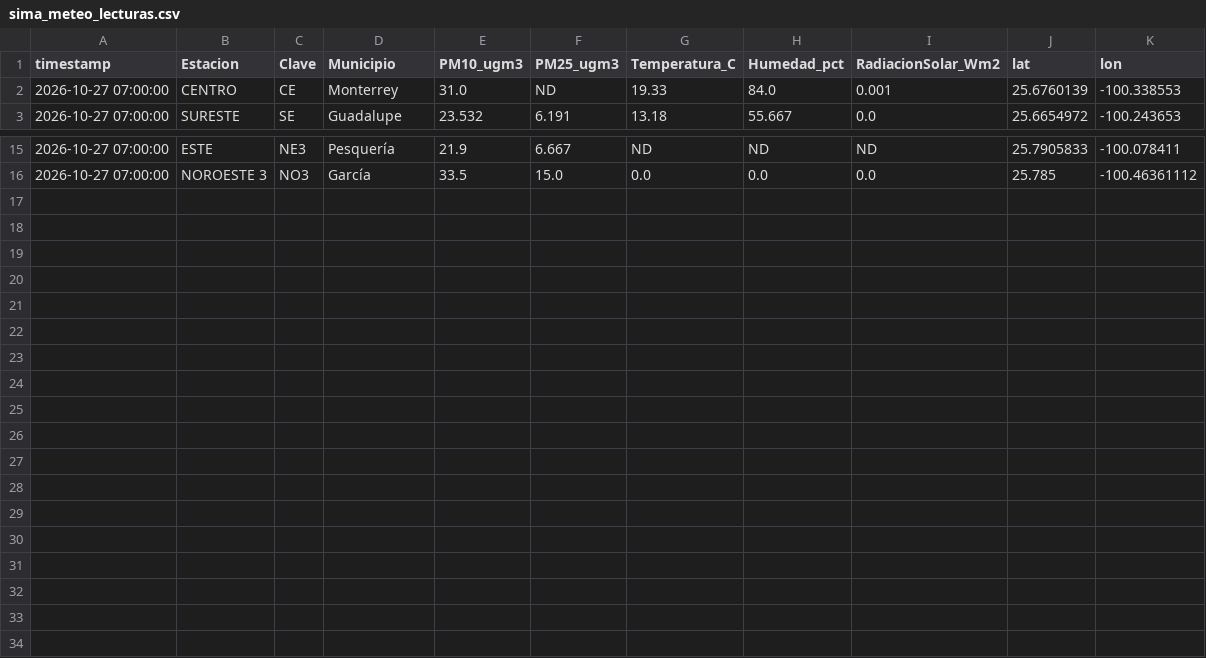
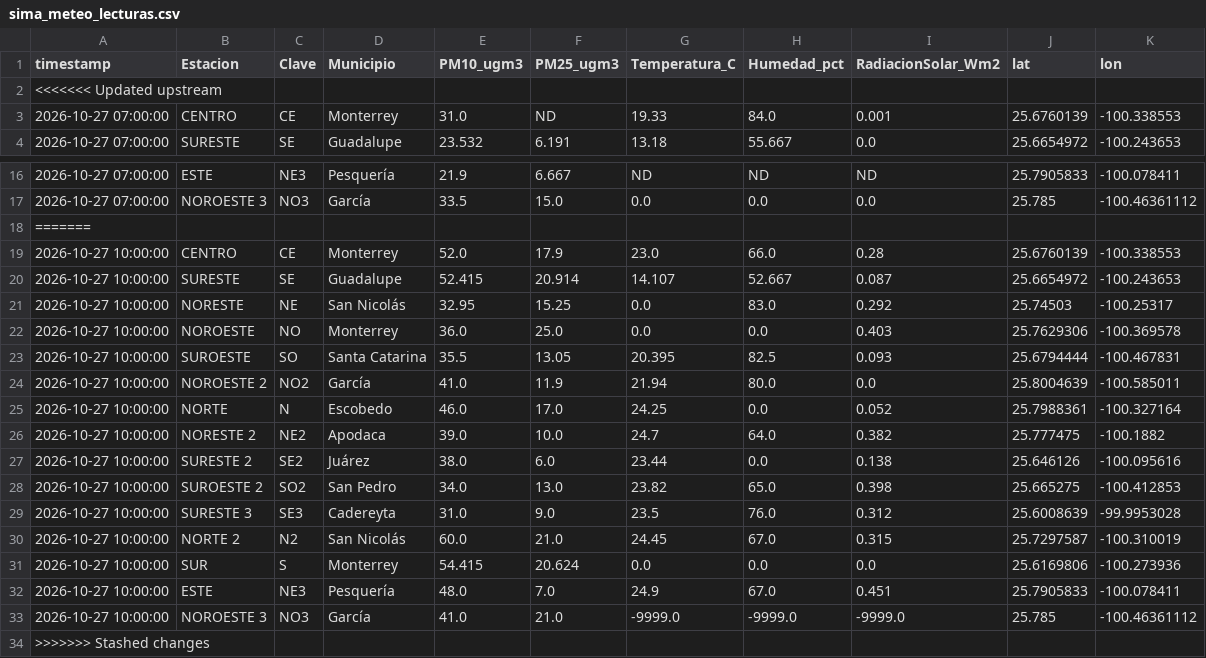
Before and after one commit to vasquez-roberto/capa_meteorologica, a CSV file: SIMA/sima_meteo_lecturas.csv, drawn as a sheet; only a part is shown, gaps mark what is left out.

```diff
--- a/SIMA/sima_meteo_lecturas.csv
+++ b/SIMA/sima_meteo_lecturas.csv
@@ -1,2 +1,3 @@
 timestamp,Estacion,Clave,Municipio,PM10_ugm3,PM25_ugm3,Temperatura_C,Humedad_pct,RadiacionSolar_Wm2,lat,lon
+<<<<<<< Updated upstream
 2026-10-27 07:00:00,CENTRO,CE,Monterrey,31.0,ND,19.33,84.0,0.001,25.6760139,-100.338553
@@ -16 +17,18 @@
 2026-10-27 07:00:00,NOROESTE 3,NO3,García,33.5,15.0,0.0,0.0,0.0,25.785,-100.46361112
+=======
+2026-10-27 10:00:00,CENTRO,CE,Monterrey,52.0,17.9,23.0,66.0,0.28,25.6760139,-100.338553
+2026-10-27 10:00:00,SURESTE,SE,Guadalupe,52.415,20.914,14.107,52.667,0.087,25.6654972,-100.243653
+2026-10-27 10:00:00,NORESTE,NE,San Nicolás,32.95,15.25,0.0,83.0,0.292,25.74503,-100.25317
+2026-10-27 10:00:00,NOROESTE,NO,Monterrey,36.0,25.0,0.0,0.0,0.403,25.7629306,-100.369578
+2026-10-27 10:00:00,SUROESTE,SO,Santa Catarina,35.5,13.05,20.395,82.5,0.093,25.6794444,-100.467831
+2026-10-27 10:00:00,NOROESTE 2,NO2,García,41.0,11.9,21.94,80.0,0.0,25.8004639,-100.585011
+2026-10-27 10:00:00,NORTE,N,Escobedo,46.0,17.0,24.25,0.0,0.052,25.7988361,-100.327164
+2026-10-27 10:00:00,NORESTE 2,NE2,Apodaca,39.0,10.0,24.7,64.0,0.382,25.777475,-100.1882
+2026-10-27 10:00:00,SURESTE 2,SE2,Juárez,38.0,6.0,23.44,0.0,0.138,25.646126,-100.095616
+2026-10-27 10:00:00,SUROESTE 2,SO2,San Pedro,34.0,13.0,23.82,65.0,0.398,25.665275,-100.412853
+2026-10-27 10:00:00,SURESTE 3,SE3,Cadereyta,31.0,9.0,23.5,76.0,0.312,25.6008639,-99.9953028
+2026-10-27 10:00:00,NORTE 2,N2,San Nicolás,60.0,21.0,24.45,67.0,0.315,25.7297587,-100.310019
+2026-10-27 10:00:00,SUR,S,Monterrey,54.415,20.624,0.0,0.0,0.0,25.6169806,-100.273936
+2026-10-27 10:00:00,ESTE,NE3,Pesquería,48.0,7.0,24.9,67.0,0.451,25.7905833,-100.078411
+2026-10-27 10:00:00,NOROESTE 3,NO3,García,41.0,21.0,-9999.0,-9999.0,-9999.0,25.785,-100.46361112
+>>>>>>> Stashed changes
```
Also changed, not shown: SIMA/sima_meteo_historico.csv, 1 other file.
